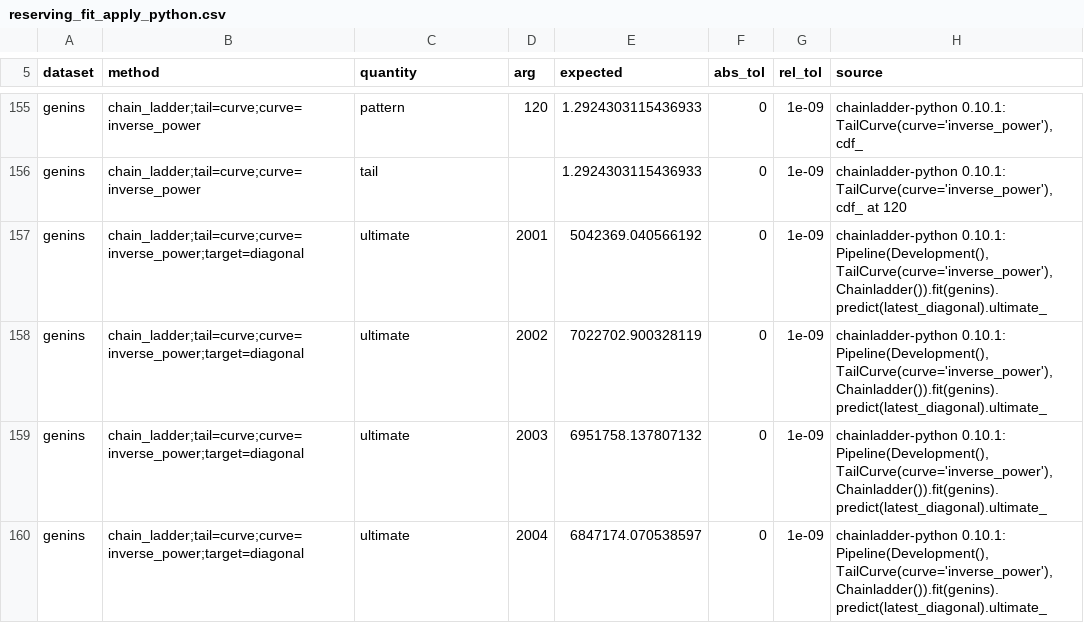
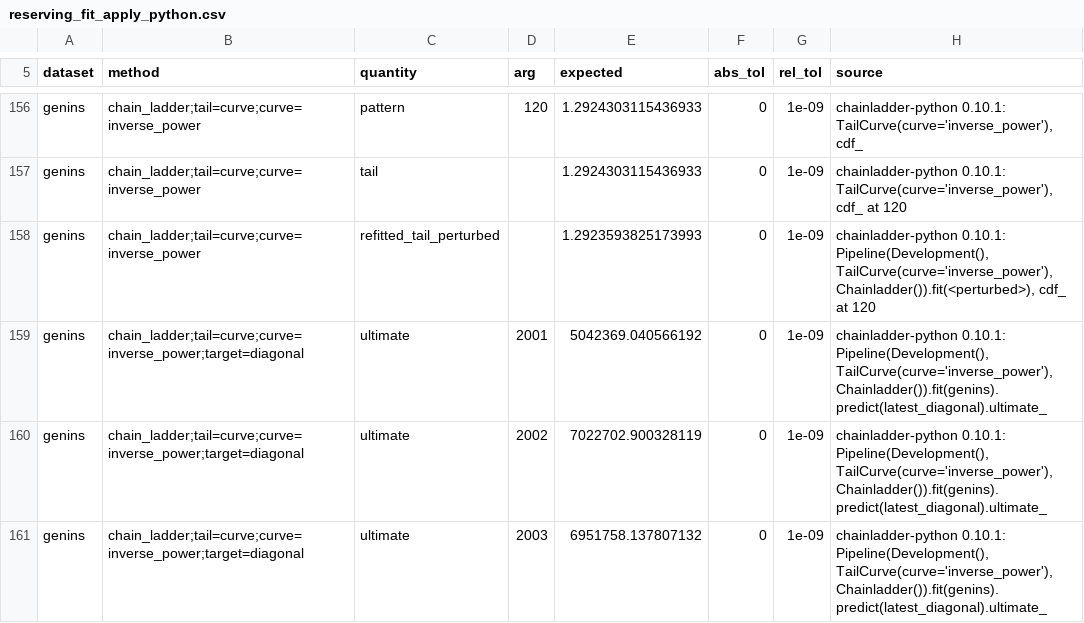
Before and after one commit to EKtheSage/prospicio, a CSV file: validation/reference/reserving_fit_apply_python.csv, drawn as a sheet; only a part is shown, gaps mark what is left out; the shorter side is filled out with more unchanged rows; the diff covers the shown part only.

```diff
--- a/validation/reference/reserving_fit_apply_python.csv
+++ b/validation/reference/reserving_fit_apply_python.csv
@@ -156,2 +157,3 @@ genins,chain_ladder;tail=curve;curve=inverse_power,pattern,120,1.292430311543693
 genins,chain_ladder;tail=curve;curve=inverse_power,tail,,1.2924303115436933,0,1e-09,"chainladder-python 0.10.1: TailCurve(curve='inverse_power'), cdf_ at 120"
+genins,chain_ladder;tail=curve;curve=inverse_power,refitted_tail_perturbed,,1.2923593825173993,0,1e-09,"chainladder-python 0.10.1: Pipeline(Development(), TailCurve(curve='inverse_power'), Chainladder()).fit(<perturbed>), cdf_ at 120"
 genins,chain_ladder;tail=curve;curve=inverse_power;target=diagonal,ultimate,2001,5042369.040566192,0,1e-09,"chainladder-python 0.10.1: Pipeline(Development(), TailCurve(curve='inverse_power'), Chainladder()).fit(genins).predict(latest_diagonal).ultimate_"
```
Also changed, not shown: 21 added rows elsewhere in this file, 9 other files.
